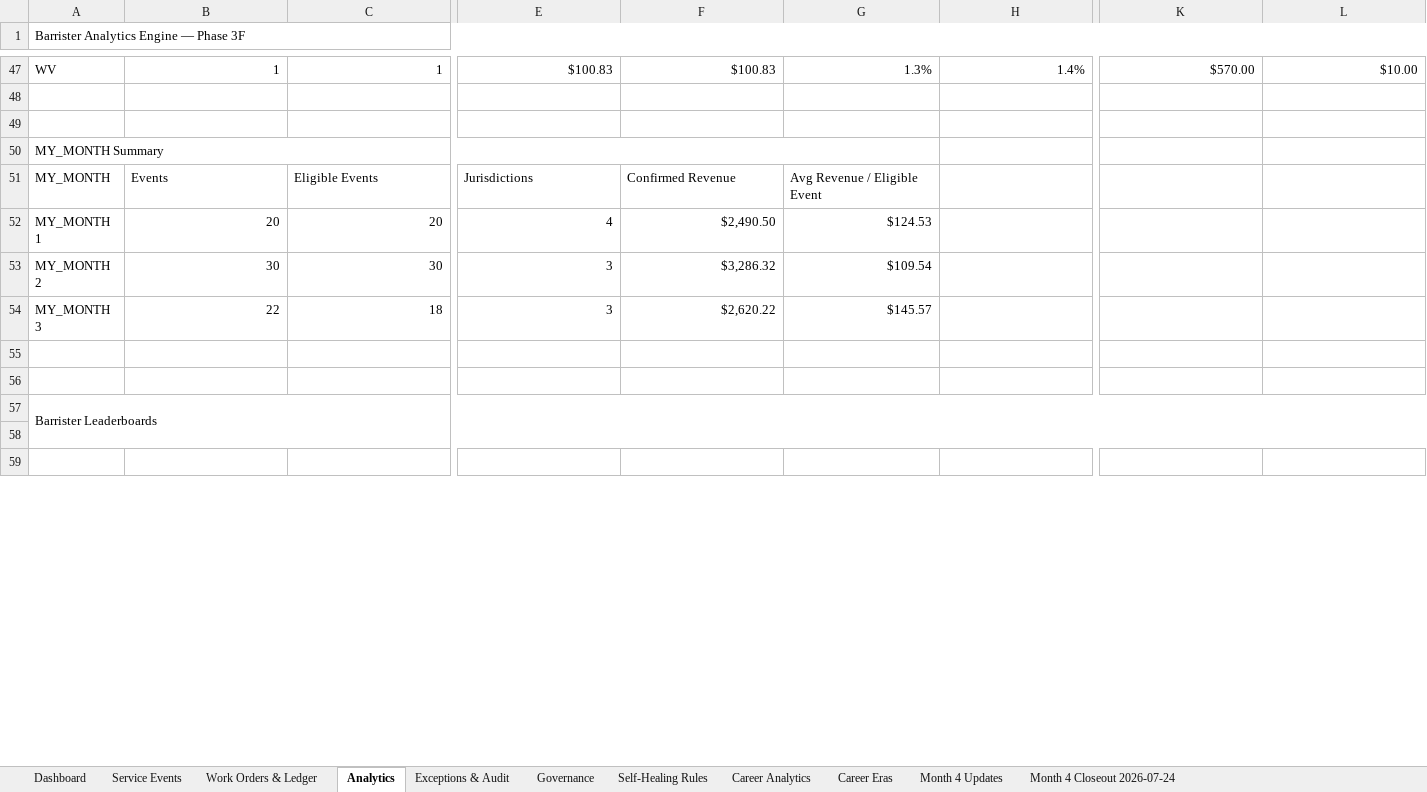
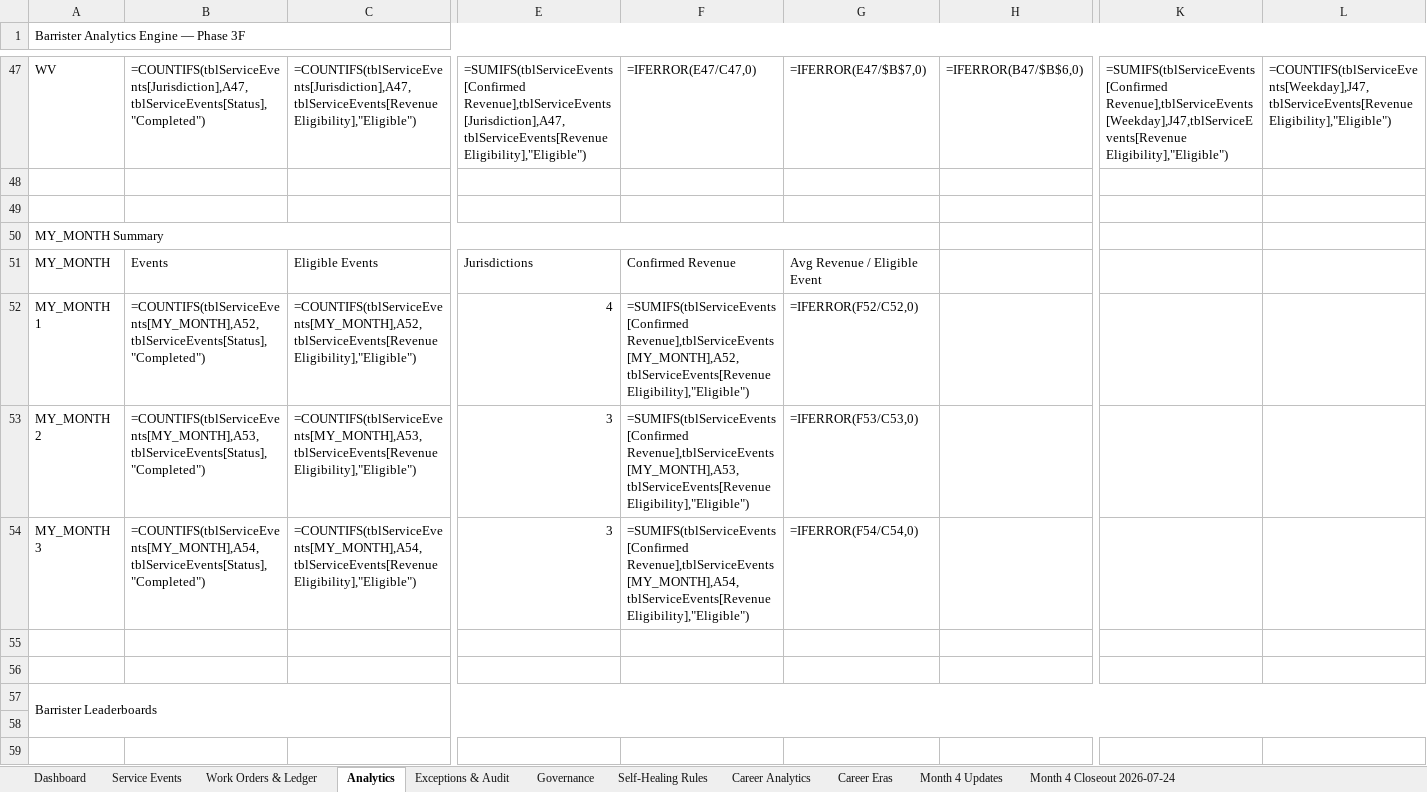
Before and after one commit to BehrHub/Barrister, an Excel workbook: data/current_master.xlsx, sheet Analytics, drawn as a sheet; only a part is shown, gaps mark what is left out; values as stored, in another font and other column widths than the file's, no cell formats; formulas without a stored value are shown as written; charts and pictures and conditional formats and table styles not drawn; the diff covers the shown part only; the diff names each change by its address in the sheet, - before the commit and + after, or states it on an @@ line.

```diff
--- a/data/current_master.xlsx (sheet Analytics)
+++ b/data/current_master.xlsx (sheet Analytics)
-B47: 1
+B47: =COUNTIFS(tblServiceEvents[Jurisdiction],A47,tblServiceEvents[Status],"Completed")
-C47: 1
+C47: =COUNTIFS(tblServiceEvents[Jurisdiction],A47,tblServiceEvents[Revenue Eligibility],"Eligible")
-E47: $100.83
+E47: =SUMIFS(tblServiceEvents[Confirmed Revenue],tblServiceEvents[Jurisdiction],A47,tblServiceEvents[Revenue Eligibility],"Eligible")
-F47: $100.83
+F47: =IFERROR(E47/C47,0)
-G47: 1.3%
+G47: =IFERROR(E47/$B$7,0)
-H47: 1.4%
+H47: =IFERROR(B47/$B$6,0)
-K47: $570.00
+K47: =SUMIFS(tblServiceEvents[Confirmed Revenue],tblServiceEvents[Weekday],J47,tblServiceEvents[Revenue Eligibility],"Eligible")
-L47: $10.00
+L47: =COUNTIFS(tblServiceEvents[Weekday],J47,tblServiceEvents[Revenue Eligibility],"Eligible")
-B52: 20
+B52: =COUNTIFS(tblServiceEvents[MY_MONTH],A52,tblServiceEvents[Status],"Completed")
-C52: 20
+C52: =COUNTIFS(tblServiceEvents[MY_MONTH],A52,tblServiceEvents[Revenue Eligibility],"Eligible")
-F52: $2,490.50
+F52: =SUMIFS(tblServiceEvents[Confirmed Revenue],tblServiceEvents[MY_MONTH],A52,tblServiceEvents[Revenue Eligibility],"Eligible")
-G52: $124.53
+G52: =IFERROR(F52/C52,0)
-B53: 30
+B53: =COUNTIFS(tblServiceEvents[MY_MONTH],A53,tblServiceEvents[Status],"Completed")
-C53: 30
+C53: =COUNTIFS(tblServiceEvents[MY_MONTH],A53,tblServiceEvents[Revenue Eligibility],"Eligible")
-F53: $3,286.32
+F53: =SUMIFS(tblServiceEvents[Confirmed Revenue],tblServiceEvents[MY_MONTH],A53,tblServiceEvents[Revenue Eligibility],"Eligible")
-G53: $109.54
+G53: =IFERROR(F53/C53,0)
-B54: 22
+B54: =COUNTIFS(tblServiceEvents[MY_MONTH],A54,tblServiceEvents[Status],"Completed")
-C54: 18
+C54: =COUNTIFS(tblServiceEvents[MY_MONTH],A54,tblServiceEvents[Revenue Eligibility],"Eligible")
-F54: $2,620.22
+F54: =SUMIFS(tblServiceEvents[Confirmed Revenue],tblServiceEvents[MY_MONTH],A54,tblServiceEvents[Revenue Eligibility],"Eligible")
-G54: $145.57
+G54: =IFERROR(F54/C54,0)
```
Also changed, not shown: 12 added rows, 12 removed rows and 859 edited cells elsewhere in this sheet, sheet Exceptions & Audit, sheet Dashboard, sheet Career Analytics, sheet Service Events, sheet Self-Healing Rules, sheet Career Eras, 3 more sheets, cell formats, charts or pictures, data/Barrister_Master.xlsx.
